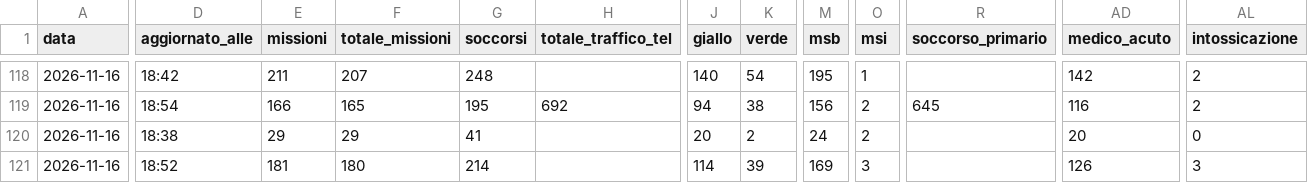
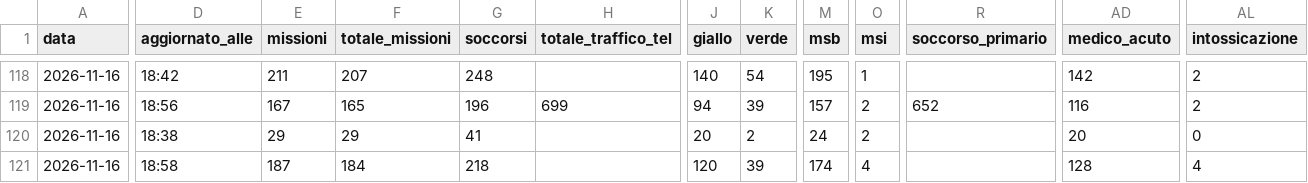
Before and after one commit to Alvarez2009-svg/4r3u1, a CSV file: data/giornaliero.csv, drawn as a sheet; only a part is shown, gaps mark what is left out; the diff covers the shown part only; the diff names each change by its address in the sheet, - before the commit and + after, or states it on an @@ line.

```diff
--- a/data/giornaliero.csv
+++ b/data/giornaliero.csv
-D119 (aggiornato_alle): 18:54
+D119 (aggiornato_alle): 18:56
-E119 (missioni): 166
+E119 (missioni): 167
-G119 (soccorsi): 195
+G119 (soccorsi): 196
-H119 (totale_traffico_tel): 692
+H119 (totale_traffico_tel): 699
-K119 (verde): 38
+K119 (verde): 39
-M119 (msb): 156
+M119 (msb): 157
-R119 (soccorso_primario): 645
+R119 (soccorso_primario): 652
-D121 (aggiornato_alle): 18:52
+D121 (aggiornato_alle): 18:58
-E121 (missioni): 181
+E121 (missioni): 187
-F121 (totale_missioni): 180
+F121 (totale_missioni): 184
-G121 (soccorsi): 214
+G121 (soccorsi): 218
-J121 (giallo): 114
+J121 (giallo): 120
-M121 (msb): 169
+M121 (msb): 174
-O121 (msi): 3
+O121 (msi): 4
-AD121 (medico_acuto): 126
+AD121 (medico_acuto): 128
-AL121 (intossicazione): 3
+AL121 (intossicazione): 4
```
Also changed, not shown: 56 edited cells elsewhere in this file, 2 other files.
